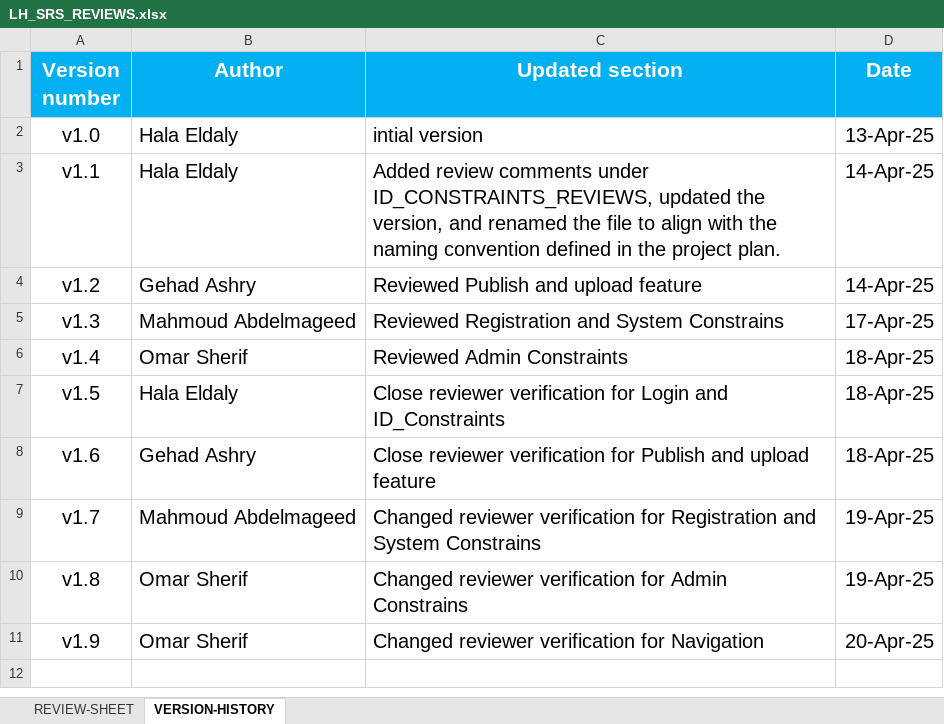
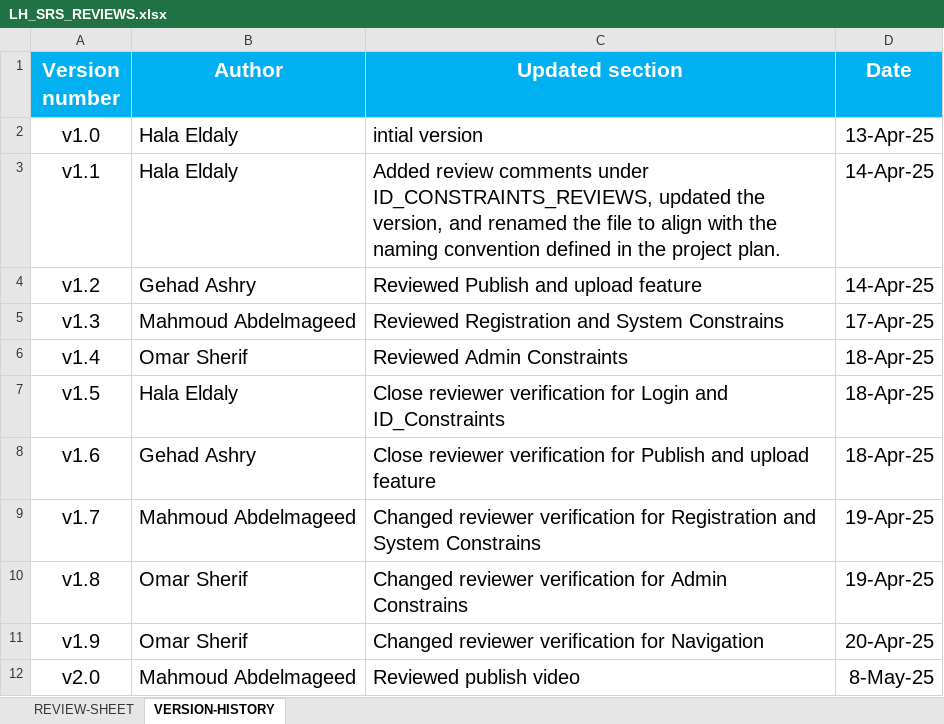
Before and after one commit to EmanAbusalim/Group-3-Learning-hub, an Excel workbook: LH_REVIEWS/LH_SRS_REVIEWS.xlsx, sheet VERSION-HISTORY, drawn as a sheet; values as stored, in another font and other column widths than the file's, no borders; the diff names each change by its address in the sheet, - before the commit and + after, or states it on an @@ line.

Commit message:
v2.0 reviewed publish article with no comments
LH_SRS_PUBLISHARTICLE_Review

```diff
--- a/LH_REVIEWS/LH_SRS_REVIEWS.xlsx (sheet VERSION-HISTORY)
+++ b/LH_REVIEWS/LH_SRS_REVIEWS.xlsx (sheet VERSION-HISTORY)
+row 12: v2.0 | Mahmoud Abdelmageed | Reviewed publish video | 8-May-25
```
Also changed, not shown: sheet REVIEW-SHEET.
